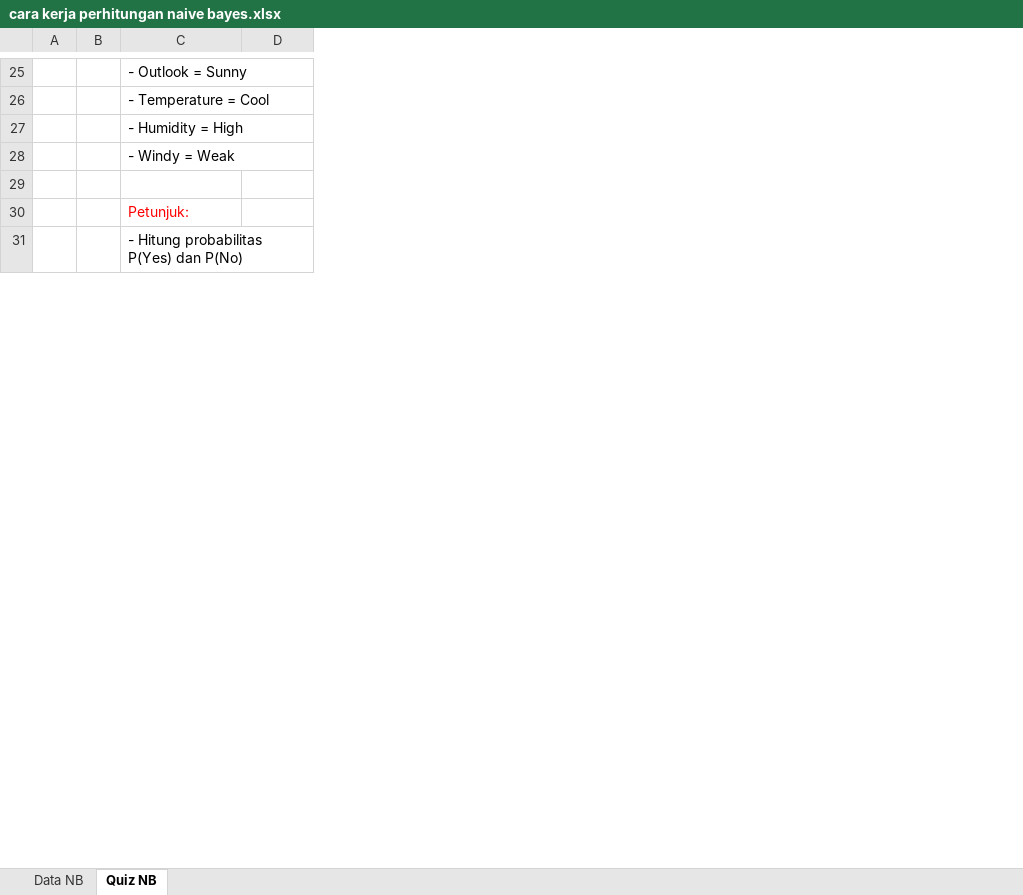
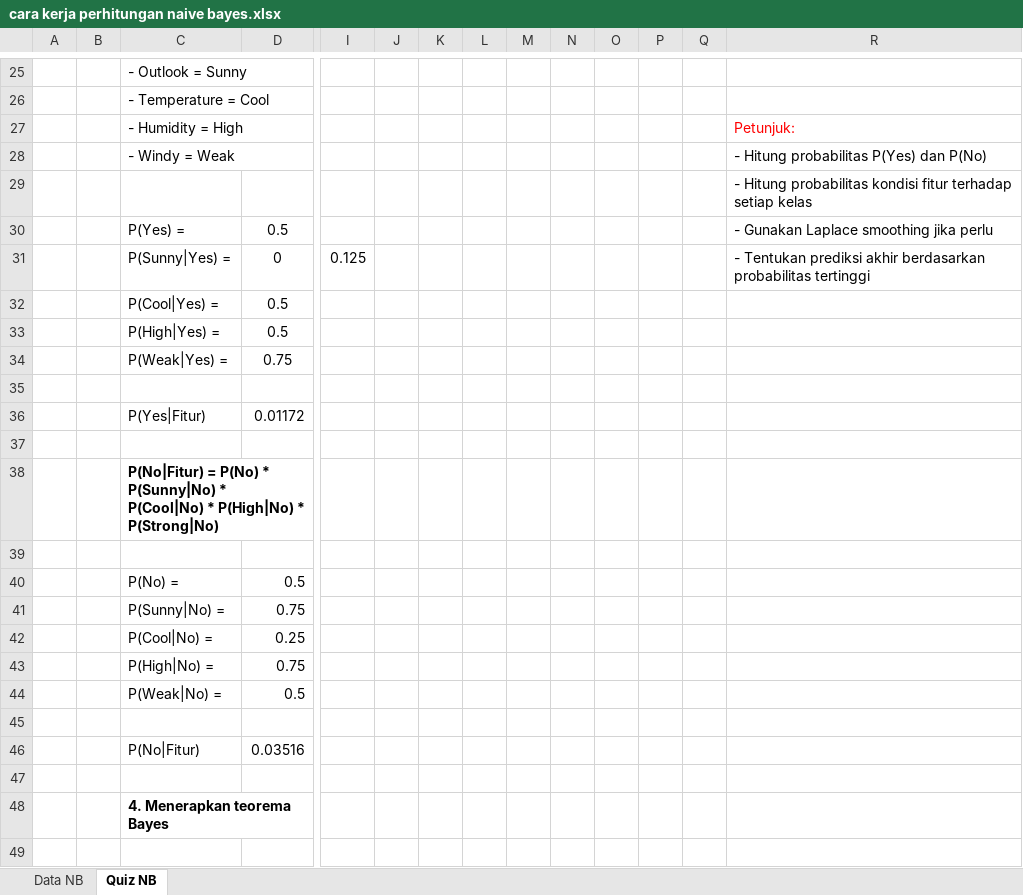
Before and after one commit to roni-gm/Machine-Learning, an Excel workbook: WEEK6/cara kerja perhitungan naive bayes.xlsx, sheet Quiz NB, drawn as a sheet; only a part is shown, gaps mark what is left out; values as stored, in another font and other column widths than the file's, no borders; charts and pictures not drawn; addresses are those after the commit; rows hold the shown columns only; the diff covers the shown part only; the diff names each change by its address in the sheet, - before the commit and + after, or states it on an @@ line.

```diff
--- a/WEEK6/cara kerja perhitungan naive bayes.xlsx (sheet Quiz NB)
+++ b/WEEK6/cara kerja perhitungan naive bayes.xlsx (sheet Quiz NB)
+column I, empty
+column J, empty
+column K, empty
+column L, empty
+column M, empty
+column N, empty
+column O, empty
+column P, empty
+column Q, empty
+column R, rows 27-29: Petunjuk: | - Hitung probabilitas P(Yes) dan P(No) | - Hitung probabilitas kondisi fitur terhadap setiap kelas
+row 30:  |  | P(Yes) = | 0.5 |  |  |  |  |  |  |  |  |  | - Gunakan Laplace smoothing jika perlu
+row 31:  |  | P(Sunny|Yes) = | 0 | 0.125 |  |  |  |  |  |  |  |  | - Tentukan prediksi akhir berdasarkan probabilitas tertinggi
+row 32:  |  | P(Cool|Yes) = | 0.5
+row 33:  |  | P(High|Yes) = | 0.5
+row 34:  |  | P(Weak|Yes) = | 0.75
+row 35: (empty)
+row 36:  |  | P(Yes|Fitur) | 0.01172
+row 37: (empty)
-C38: Petunjuk:
+C38: P(No|Fitur) = P(No) * P(Sunny|No) * P(Cool|No) * P(High|No) * P(Strong|No)
@@ C38 bold: off → on, text colour: #FF0000 → black @@
+row 39: (empty)
+row 40:  |  | P(No) = | 0.5
+row 41:  |  | P(Sunny|No) = | 0.75
+row 42:  |  | P(Cool|No) = | 0.25
+row 43:  |  | P(High|No) = | 0.75
+row 44:  |  | P(Weak|No) = | 0.5
+row 45: (empty)
+row 46:  |  | P(No|Fitur) | 0.03516
+row 47: (empty)
-C48: - Hitung probabilitas P(Yes) dan P(No)
+C48: 4. Menerapkan teorema Bayes
-C48 bold: off
+C48 bold: on
+row 49: (empty)
```
Also changed, not shown: 4 added rows, 24 edited cells, cell formats and merged cells elsewhere in this sheet, formulas that keep their value, charts or pictures, 1 other file.
